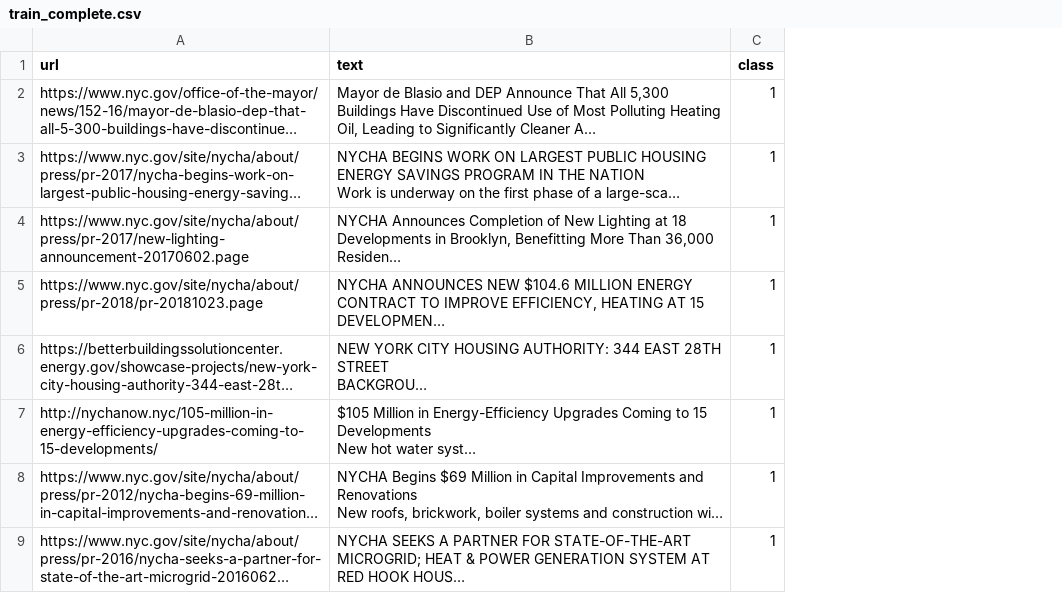
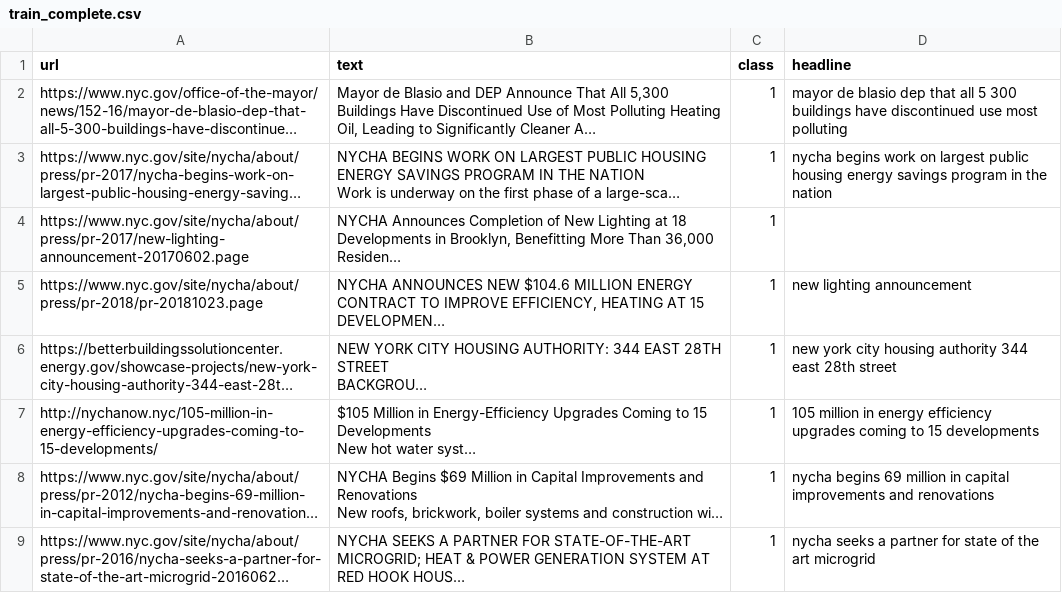
Before and after one commit to BU-Spark/ds-ciss-climate-change, a CSV file: src/data/train_complete.csv, drawn as a sheet; only a part is shown; long unchanged cells end in …; the diff names each change by its address in the sheet, - before the commit and + after, or states it on an @@ line.

```diff
--- a/src/data/train_complete.csv
+++ b/src/data/train_complete.csv
+column D (headline), rows 2-9: mayor de blasio dep that all 5 300 buildings have discontinued use most polluting | nycha begins work on largest public housing energy savings program in the nation |  | new lighting announcement | new york city housing authority 344 east 28th street | 105 million in energy efficiency upgrades coming to 15 developments | nycha begins 69 million in capital improvements and renovations | nycha seeks a partner for state of the art microgrid
```
Also changed, not shown: src/data/predictions.csv, src/data/train_created.csv, 3 other files.
